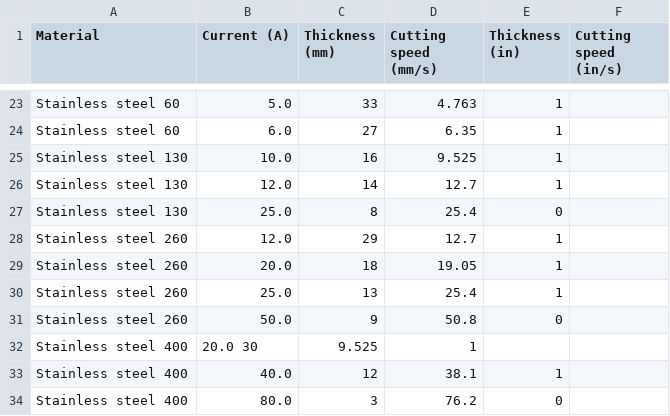
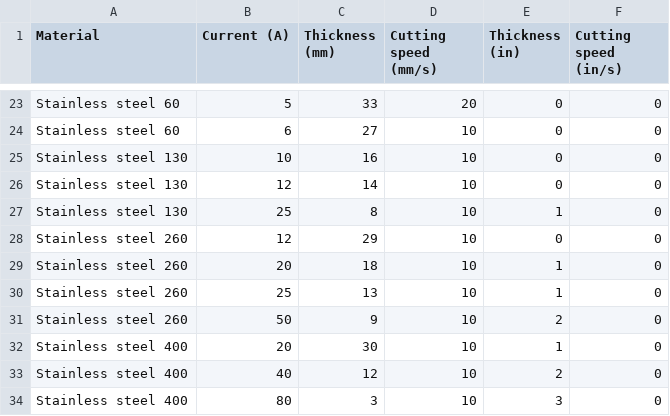
Before and after one commit to beatcsh/pantografo_codes_releases, a CSV file: backend/data/parametros_corte_laser.csv, drawn as a sheet; only a part is shown, gaps mark what is left out; removed rows and columns are numbered as before the commit, all else as after; the diff covers the shown part only; the diff names each change by its address in the sheet, - before the commit and + after, or states it on an @@ line.

```diff
--- a/backend/data/parametros_corte_laser.csv
+++ b/backend/data/parametros_corte_laser.csv
-B23 (Current (A)): 5.0
+B23 (Current (A)): 5
-D23 (Cutting speed (mm/s)): 4.763
+D23 (Cutting speed (mm/s)): 20
-E23:E26 (Thickness (in)): 1
+E23:E26 (Thickness (in)): 0
-F23:F31 (Cutting speed (in/s)): (empty)
+F23:F31 (Cutting speed (in/s)): 0
-B24 (Current (A)): 6.0
+B24 (Current (A)): 6
-D24 (Cutting speed (mm/s)): 6.35
+D24 (Cutting speed (mm/s)): 10
-B25 (Current (A)): 10.0
+B25 (Current (A)): 10
-D25 (Cutting speed (mm/s)): 9.525
+D25 (Cutting speed (mm/s)): 10
-B26 (Current (A)): 12.0
+B26 (Current (A)): 12
-D26 (Cutting speed (mm/s)): 12.7
+D26 (Cutting speed (mm/s)): 10
-B27 (Current (A)): 25.0
+B27 (Current (A)): 25
-D27 (Cutting speed (mm/s)): 25.4
+D27 (Cutting speed (mm/s)): 10
-E27 (Thickness (in)): 0
+E27 (Thickness (in)): 1
-B28 (Current (A)): 12.0
+B28 (Current (A)): 12
-D28 (Cutting speed (mm/s)): 12.7
+D28 (Cutting speed (mm/s)): 10
-E28 (Thickness (in)): 1
+E28 (Thickness (in)): 0
-B29 (Current (A)): 20.0
+B29 (Current (A)): 20
-D29 (Cutting speed (mm/s)): 19.05
+D29 (Cutting speed (mm/s)): 10
-B30 (Current (A)): 25.0
+B30 (Current (A)): 25
-D30 (Cutting speed (mm/s)): 25.4
+D30 (Cutting speed (mm/s)): 10
-B31 (Current (A)): 50.0
+B31 (Current (A)): 50
-D31 (Cutting speed (mm/s)): 50.8
+D31 (Cutting speed (mm/s)): 10
-E31 (Thickness (in)): 0
+E31 (Thickness (in)): 2
-row 32: Stainless steel 400 | 20.0 30 | 9.525 | 1
-B32 (Current (A)): 40.0
+B32 (Current (A)): 20
-C32 (Thickness (mm)): 12
+C32 (Thickness (mm)): 30
-D32 (Cutting speed (mm/s)): 38.1
+D32 (Cutting speed (mm/s)): 10
-F32 (Cutting speed (in/s)): (empty)
+F32 (Cutting speed (in/s)): 0
+row 33: Stainless steel 400 | 40 | 12 | 10 | 2 | 0
-B34 (Current (A)): 80.0
+B34 (Current (A)): 80
-D34 (Cutting speed (mm/s)): 76.2
+D34 (Cutting speed (mm/s)): 10
-E34 (Thickness (in)): 0
+E34 (Thickness (in)): 3
-F34 (Cutting speed (in/s)): (empty)
+F34 (Cutting speed (in/s)): 0
```
Also changed, not shown: 1 removed row and 143 edited cells elsewhere in this file, 3 other files.
